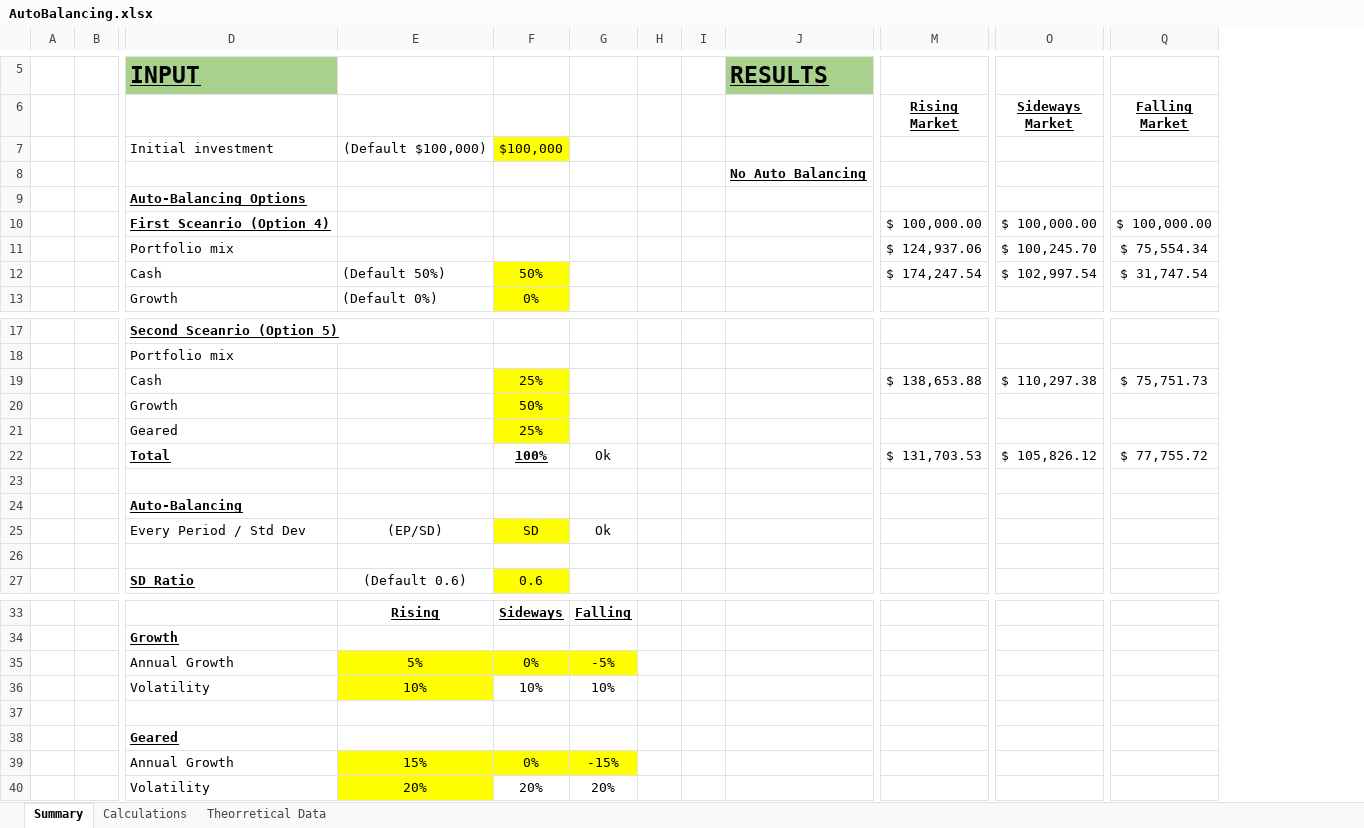
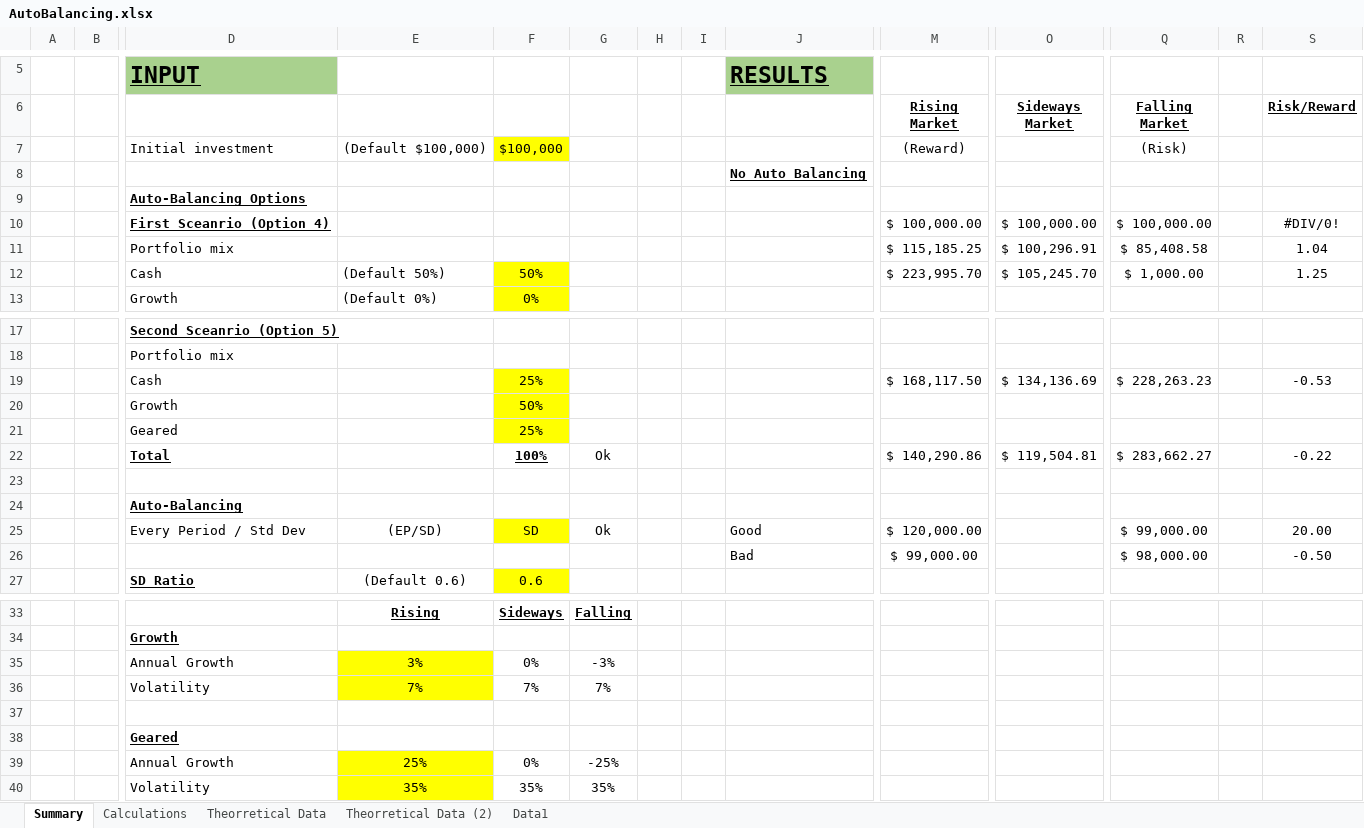
Before and after one commit to brisbaneroboticsclub/stockmarketpredictor, an Excel workbook: AutoBalancing.xlsx, sheet Summary, drawn as a sheet; only a part is shown, gaps mark what is left out; values as stored, in another font and other column widths than the file's, no borders; conditional formats not drawn; removed rows and columns are numbered as before the commit, all else as after; rows hold the shown columns only; the diff names each change by its address in the sheet, - before the commit and + after, or states it on an @@ line.

```diff
--- a/AutoBalancing.xlsx (sheet Summary)
+++ b/AutoBalancing.xlsx (sheet Summary)
+sheet tab: Theorretical Data (2)
+sheet tab: Data1
+column R, empty
+column S (Risk/Reward), rows 10-12: #DIV/0! | 1.04 | 1.25; rows 19-26: -0.53 |  |  | -0.22 |  |  | 20.00 | -0.50
-M7 (Rising Market): (empty)
+M7 (Rising Market): (Reward)
-Q7 (Falling Market): (empty)
+Q7 (Falling Market): (Risk)
-M11 (Rising Market): $ 124,937.06
+M11 (Rising Market): $ 115,185.25
-O11 (Sideways Market): $ 100,245.70
+O11 (Sideways Market): $ 100,296.91
-Q11 (Falling Market): $ 75,554.34
+Q11 (Falling Market): $ 85,408.58
-M12 (Rising Market): $ 174,247.54
+M12 (Rising Market): $ 223,995.70
-O12 (Sideways Market): $ 102,997.54
+O12 (Sideways Market): $ 105,245.70
-Q12 (Falling Market): $ 31,747.54
+Q12 (Falling Market): $ 1,000.00
-M19 (Rising Market): $ 138,653.88
+M19 (Rising Market): $ 168,117.50
-O19 (Sideways Market): $ 110,297.38
+O19 (Sideways Market): $ 134,136.69
-Q19 (Falling Market): $ 75,751.73
+Q19 (Falling Market): $ 228,263.23
-M22 (Rising Market): $ 131,703.53
+M22 (Rising Market): $ 140,290.86
-O22 (Sideways Market): $ 105,826.12
+O22 (Sideways Market): $ 119,504.81
-Q22 (Falling Market): $ 77,755.72
+Q22 (Falling Market): $ 283,662.27
-J25: (empty)
+J25: Good
-M25 (Rising Market): (empty)
+M25 (Rising Market): $ 120,000.00
-Q25 (Falling Market): (empty)
+Q25 (Falling Market): $ 99,000.00
-row 26: (empty)
+row 26:  |  |  |  |  |  |  |  | Bad | $ 99,000.00 |  | $ 98,000.00 |  | -0.50
-E35: 5%
+E35: 3%
-F35:G35 fill: #FFFF00
+F35:G35 fill: none
-G35: -5%
+G35: -3%
-row 36:  |  | Volatility | 10% | 10% | 10%
+row 36:  |  | Volatility | 7% | 7% | 7%
-E39: 15%
+E39: 25%
-F39:G39 fill: #FFFF00
+F39:G39 fill: none
-G39: -15%
+G39: -25%
-row 40:  |  | Volatility | 20% | 20% | 20%
+row 40:  |  | Volatility | 35% | 35% | 35%
```
Also changed, not shown: sheet Calculations, sheet Theorretical Data, charts or pictures.
